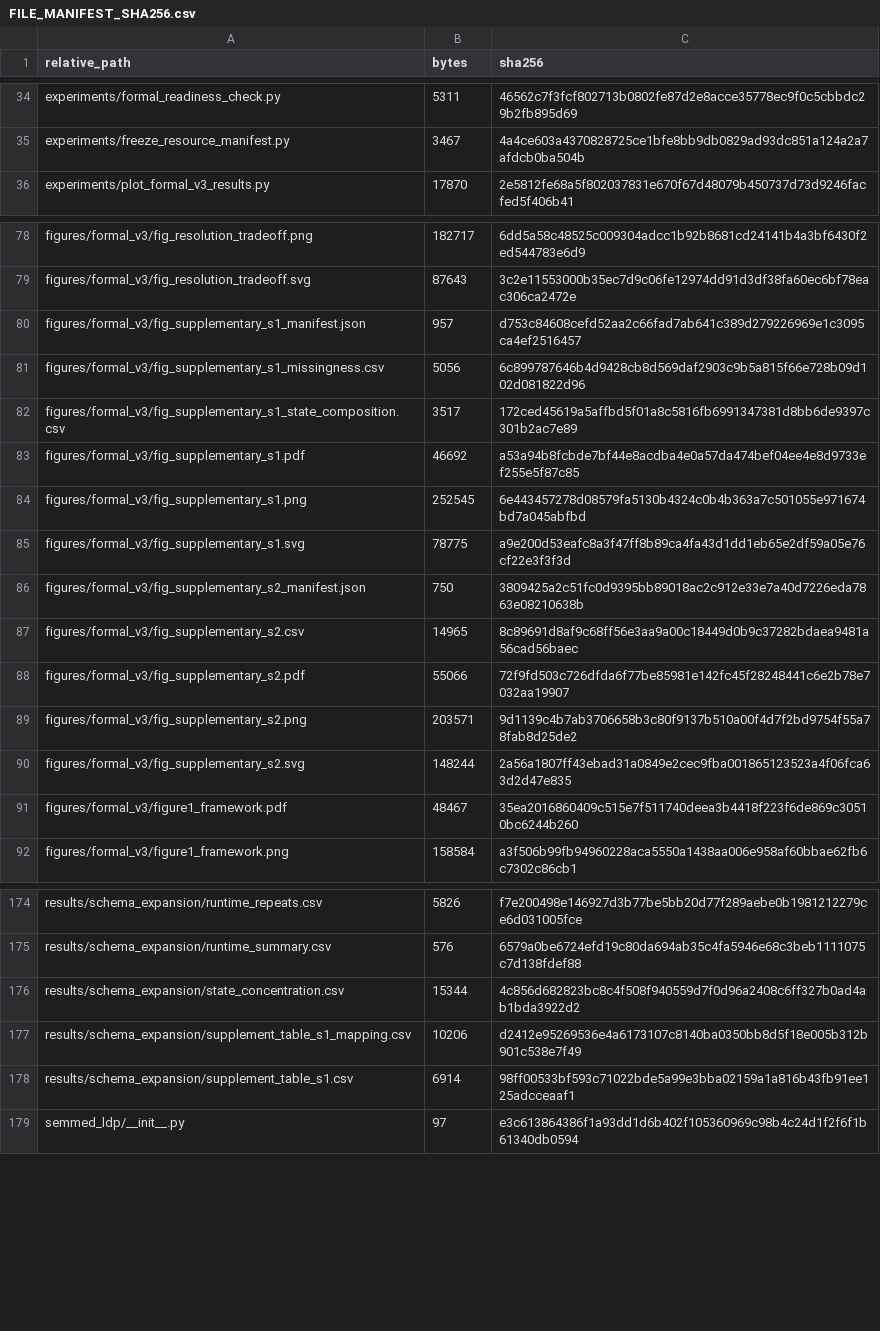
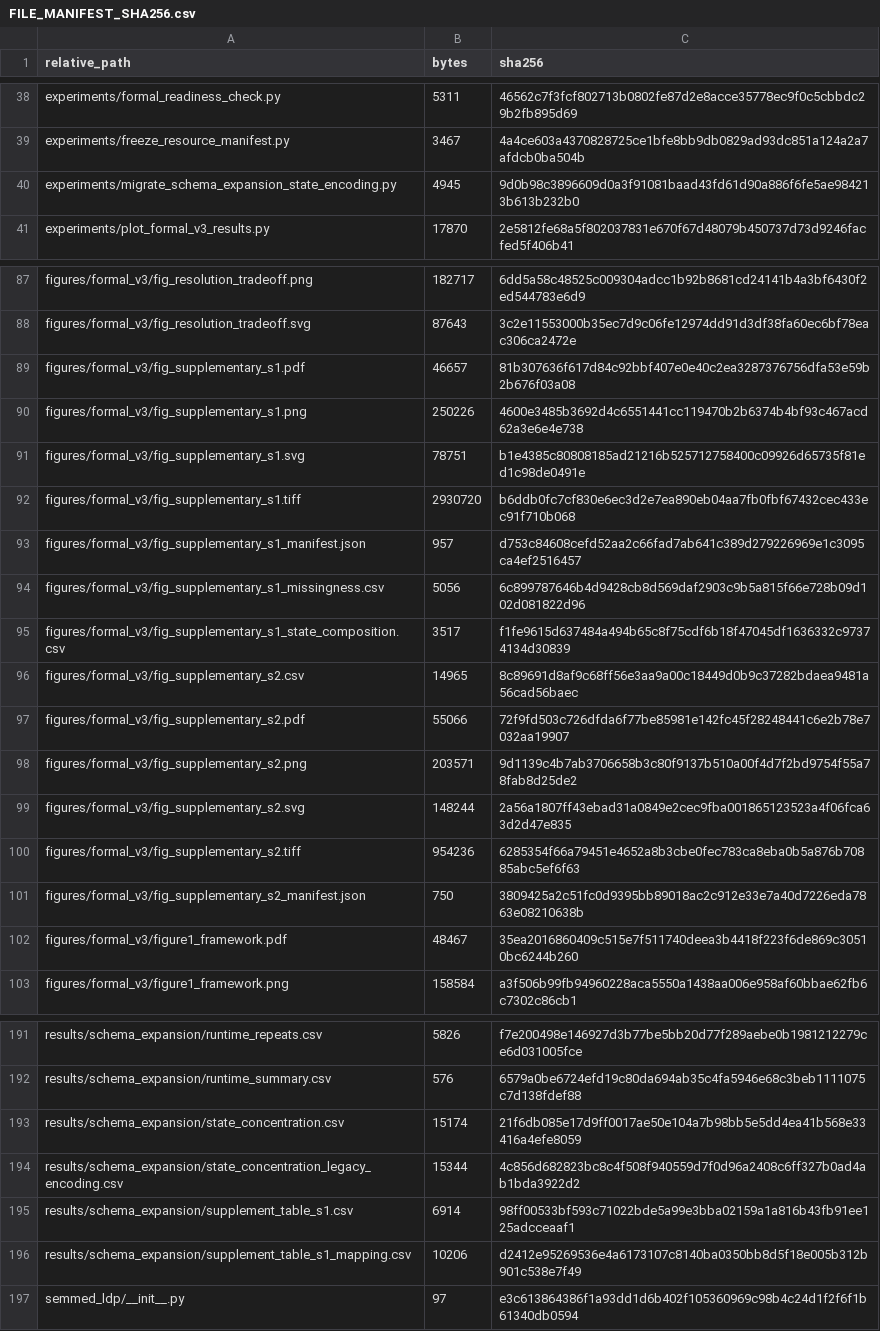
Before and after one commit to jscy579/KG-LDP, a CSV file: FILE_MANIFEST_SHA256.csv, drawn as a sheet; only a part is shown, gaps mark what is left out; the diff covers the shown part only.

Commit message:
Unify project name as KG-LDP and update schema-expansion outputs

```diff
--- a/FILE_MANIFEST_SHA256.csv
+++ b/FILE_MANIFEST_SHA256.csv
@@ -35,2 +39,3 @@
 "experiments/freeze_resource_manifest.py","3467","4a4ce603a4370828725ce1bfe8bb9db0829ad93dc851a124a2a7afdcb0ba504b"
+"experiments/migrate_schema_expansion_state_encoding.py","4945","9d0b98c3896609d0a3f91081baad43fd61d90a886f6fe5ae984213b613b232b0"
 "experiments/plot_formal_v3_results.py","17870","2e5812fe68a5f802037831e670f67d48079b450737d73d9246facfed5f406b41"
@@ -79,9 +88,9 @@
 "figures/formal_v3/fig_resolution_tradeoff.svg","87643","3c2e11553000b35ec7d9c06fe12974dd91d3df38fa60ec6bf78eac306ca2472e"
+"figures/formal_v3/fig_supplementary_s1.pdf","46657","81b307636f617d84c92bbf407e0e40c2ea3287376756dfa53e59b2b676f03a08"
+"figures/formal_v3/fig_supplementary_s1.png","250226","4600e3485b3692d4c6551441cc119470b2b6374b4bf93c467acd62a3e6e4e738"
+"figures/formal_v3/fig_supplementary_s1.svg","78751","b1e4385c80808185ad21216b525712758400c09926d65735f81ed1c98de0491e"
+"figures/formal_v3/fig_supplementary_s1.tiff","2930720","b6ddb0fc7cf830e6ec3d2e7ea890eb04aa7fb0fbf67432cec433ec91f710b068"
 "figures/formal_v3/fig_supplementary_s1_manifest.json","957","d753c84608cefd52aa2c66fad7ab641c389d279226969e1c3095ca4ef2516457"
 "figures/formal_v3/fig_supplementary_s1_missingness.csv","5056","6c899787646b4d9428cb8d569daf2903c9b5a815f66e728b09d102d081822d96"
-"figures/formal_v3/fig_supplementary_s1_state_composition.csv","3517","172ced45619a5affbd5f01a8c5816fb6991347381d8bb6de9397c301b2ac7e89"
-"figures/formal_v3/fig_supplementary_s1.pdf","46692","a53a94b8fcbde7bf44e8acdba4e0a57da474bef04ee4e8d9733ef255e5f87c85"
-"figures/formal_v3/fig_supplementary_s1.png","252545","6e443457278d08579fa5130b4324c0b4b363a7c501055e971674bd7a045abfbd"
-"figures/formal_v3/fig_supplementary_s1.svg","78775","a9e200d53eafc8a3f47ff8b89ca4fa43d1dd1eb65e2df59a05e76cf22e3f3f3d"
-"figures/formal_v3/fig_supplementary_s2_manifest.json","750","3809425a2c51fc0d9395bb89018ac2c912e33e7a40d7226eda7863e08210638b"
+"figures/formal_v3/fig_supplementary_s1_state_composition.csv","3517","f1fe9615d637484a494b65c8f75cdf6b18f47045df1636332c97374134d30839"
 "figures/formal_v3/fig_supplementary_s2.csv","14965","8c89691d8af9c68ff56e3aa9a00c18449d0b9c37282bdaea9481a56cad56baec"
@@ -90,2 +99,4 @@
 "figures/formal_v3/fig_supplementary_s2.svg","148244","2a56a1807ff43ebad31a0849e2cec9fba001865123523a4f06fca63d2d47e835"
+"figures/formal_v3/fig_supplementary_s2.tiff","954236","6285354f66a79451e4652a8b3cbe0fec783ca8eba0b5a876b70885abc5ef6f63"
+"figures/formal_v3/fig_supplementary_s2_manifest.json","750","3809425a2c51fc0d9395bb89018ac2c912e33e7a40d7226eda7863e08210638b"
 "figures/formal_v3/figure1_framework.pdf","48467","35ea2016860409c515e7f511740deea3b4418f223f6de869c30510bc6244b260"
@@ -175,5 +192,6 @@
 "results/schema_expansion/runtime_summary.csv","576","6579a0be6724efd19c80da694ab35c4fa5946e68c3beb1111075c7d138fdef88"
-"results/schema_expansion/state_concentration.csv","15344","4c856d682823bc8c4f508f940559d7f0d96a2408c6ff327b0ad4ab1bda3922d2"
+"results/schema_expansion/state_concentration.csv","15174","21f6db085e17d9ff0017ae50e104a7b98bb5e5dd4ea41b568e33416a4efe8059"
+"results/schema_expansion/state_concentration_legacy_encoding.csv","15344","4c856d682823bc8c4f508f940559d7f0d96a2408c6ff327b0ad4ab1bda3922d2"
+"results/schema_expansion/supplement_table_s1.csv","6914","98ff00533bf593c71022bde5a99e3bba02159a1a816b43fb91ee125adcceaaf1"
 "results/schema_expansion/supplement_table_s1_mapping.csv","10206","d2412e95269536e4a6173107c8140ba0350bb8d5f18e005b312b901c538e7f49"
-"results/schema_expansion/supplement_table_s1.csv","6914","98ff00533bf593c71022bde5a99e3bba02159a1a816b43fb91ee125adcceaaf1"
 "semmed_ldp/__init__.py","97","e3c613864386f1a93dd1d6b402f105360969c98b4c24d1f2f6f1b61340db0594"
```
Also changed, not shown: 14 added rows, 17 moved rows and 6 edited cells elsewhere in this file, figures/formal_v3/fig_supplementary_s1_state_composition.csv, results/schema_expansion/state_concentration.csv, 8 other files.
